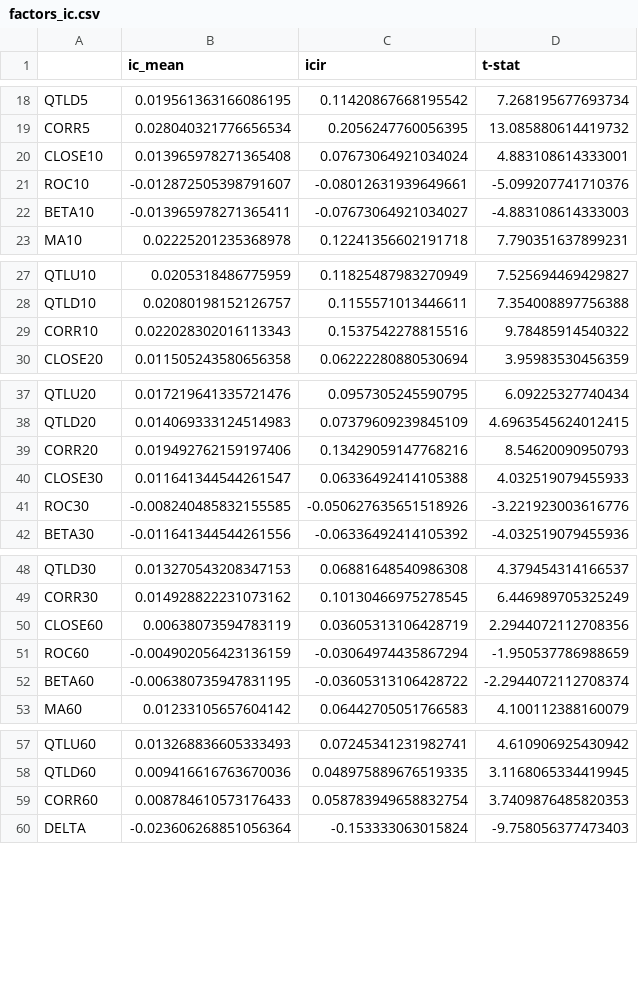
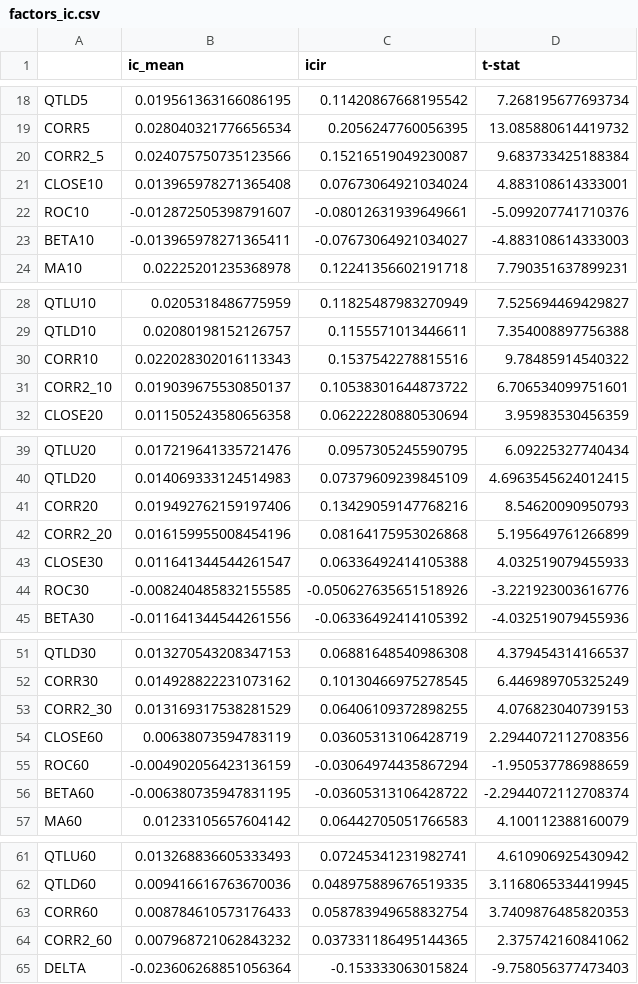
Before and after one commit to HaoningChen/scutquant, a CSV file: 技术因子测试/factors_ic.csv, drawn as a sheet; only a part is shown, gaps mark what is left out.

```diff
--- a/技术因子测试/factors_ic.csv
+++ b/技术因子测试/factors_ic.csv
@@ -19,2 +19,3 @@ QTLD5,0.019561363166086195,0.11420867668195542,7.268195677693734
 CORR5,0.028040321776656534,0.2056247760056395,13.085880614419732
+CORR2_5,0.024075750735123566,0.15216519049230087,9.683733425188384
 CLOSE10,0.013965978271365408,0.07673064921034024,4.883108614333001
@@ -29,2 +30,3 @@ QTLD10,0.02080198152126757,0.1155571013446611,7.354008897756388
 CORR10,0.022028302016113343,0.1537542278815516,9.78485914540322
+CORR2_10,0.019039675530850137,0.10538301644873722,6.706534099751601
 CLOSE20,0.011505243580656358,0.06222280880530694,3.95983530456359
@@ -39,2 +41,3 @@ QTLD20,0.014069333124514983,0.07379609239845109,4.6963545624012415
 CORR20,0.019492762159197406,0.13429059147768216,8.54620090950793
+CORR2_20,0.016159955008454196,0.08164175953026868,5.195649761266899
 CLOSE30,0.011641344544261547,0.06336492414105388,4.032519079455933
@@ -49,2 +52,3 @@ QTLD30,0.013270543208347153,0.06881648540986308,4.379454314166537
 CORR30,0.014928822231073162,0.10130466975278545,6.446989705325249
+CORR2_30,0.013169317538281529,0.06406109372898255,4.076823040739153
 CLOSE60,0.00638073594783119,0.03605313106428719,2.2944072112708356
@@ -59,2 +63,3 @@ QTLD60,0.009416616763670036,0.048975889676519335,3.1168065334419945
 CORR60,0.008784610573176433,0.058783949658832754,3.7409876485820353
+CORR2_60,0.007968721062843232,0.037331186495144365,2.375742160841062
 DELTA,-0.023606268851056364,-0.153333063015824,-9.758056377473403
```
Also changed, not shown: 2 other files.
